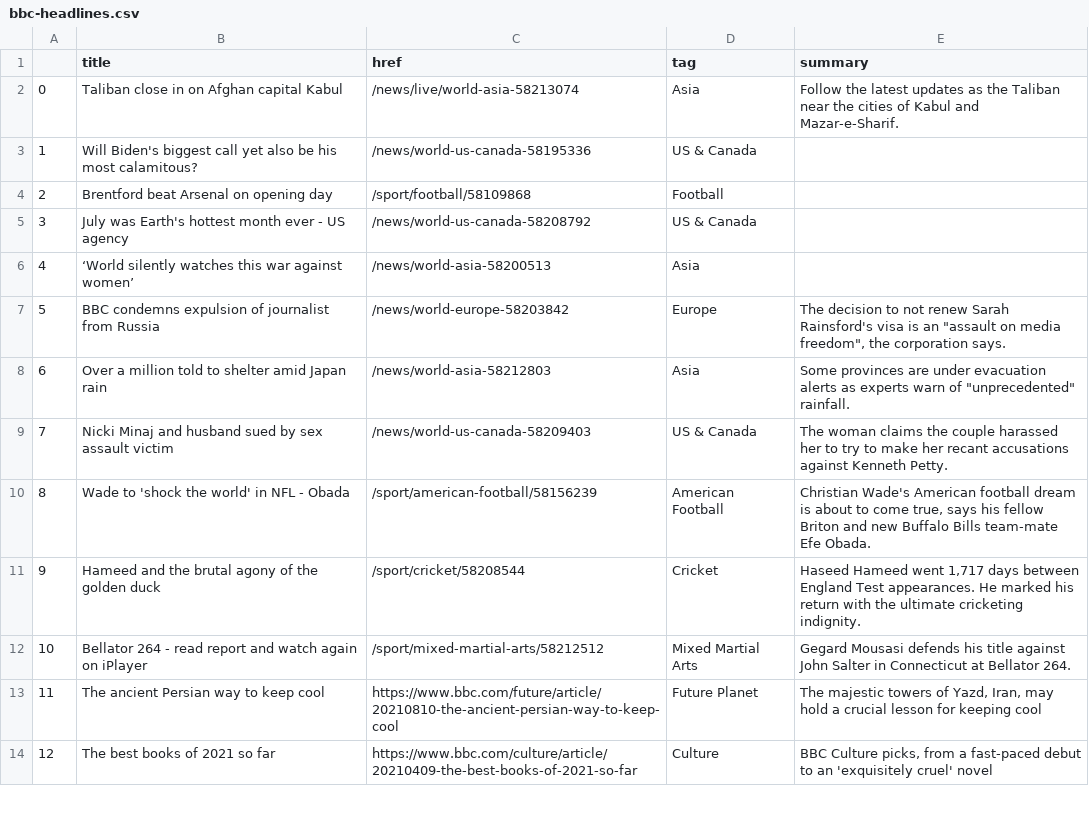
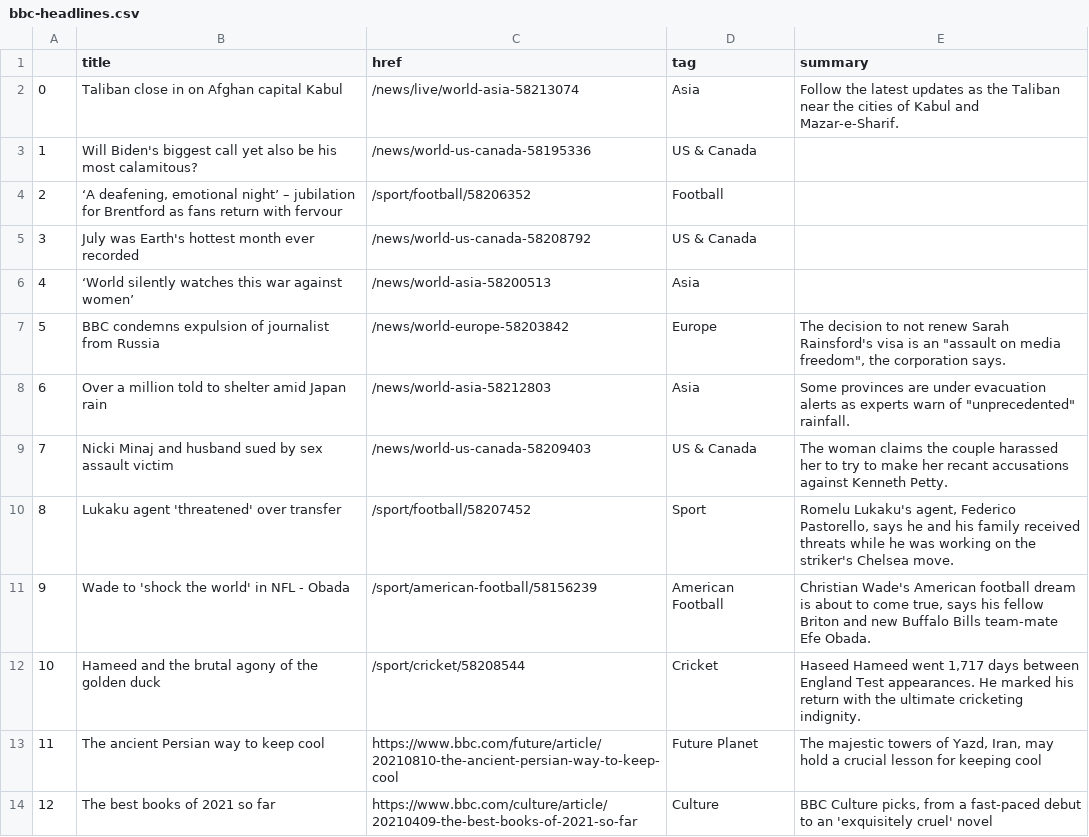
Before and after one commit to jbolster252/scraper.py, a CSV file: bbc-headlines.csv, drawn as a sheet; only a part is shown.

```diff
--- a/bbc-headlines.csv
+++ b/bbc-headlines.csv
@@ -3,4 +3,4 @@
 1,Will Biden's biggest call yet also be his most calamitous?,/news/world-us-canada-58195336,US & Canada,
-2,Brentford beat Arsenal on opening day,/sport/football/58109868,Football,
-3,July was Earth's hottest month ever - US agency,/news/world-us-canada-58208792,US & Canada,
+2,"‘A deafening, emotional night’ – jubilation for Brentford as fans return with fervour",/sport/football/58206352,Football,
+3,July was Earth's hottest month ever recorded,/news/world-us-canada-58208792,US & Canada,
 4,‘World silently watches this war against women’,/news/world-asia-58200513,Asia,
@@ -9,5 +9,5 @@
 7,Nicki Minaj and husband sued by sex assault victim,/news/world-us-canada-58209403,US & Canada,The woman claims the couple harassed her to try to make her recant accusations against Kenneth Petty.
-8,Wade to 'shock the world' in NFL - Obada,/sport/american-football/58156239,American Football,"Christian Wade's American football dream is about to come true, says his fellow Briton and new Buffalo Bills team-mate Efe Obada."
-9,Hameed and the brutal agony of the golden duck,/sport/cricket/58208544,Cricket,"Haseed Hameed went 1,717 days between England Test appearances. He marked his return with the ultimate cricketing indignity."
-10,Bellator 264 - read report and watch again on iPlayer,/sport/mixed-martial-arts/58212512,Mixed Martial Arts,Gegard Mousasi defends his title against John Salter in Connecticut at Bellator 264.
+8,Lukaku agent 'threatened' over transfer,/sport/football/58207452,Sport,"Romelu Lukaku's agent, Federico Pastorello, says he and his family received threats while he was working on the striker's Chelsea move."
+9,Wade to 'shock the world' in NFL - Obada,/sport/american-football/58156239,American Football,"Christian Wade's American football dream is about to come true, says his fellow Briton and new Buffalo Bills team-mate Efe Obada."
+10,Hameed and the brutal agony of the golden duck,/sport/cricket/58208544,Cricket,"Haseed Hameed went 1,717 days between England Test appearances. He marked his return with the ultimate cricketing indignity."
 11,The ancient Persian way to keep cool,https://www.bbc.com/future/article/20210810-the-ancient-persian-way-to-keep-cool,Future Planet,"The majestic towers of Yazd, Iran, may hold a crucial lesson for keeping cool"
```
